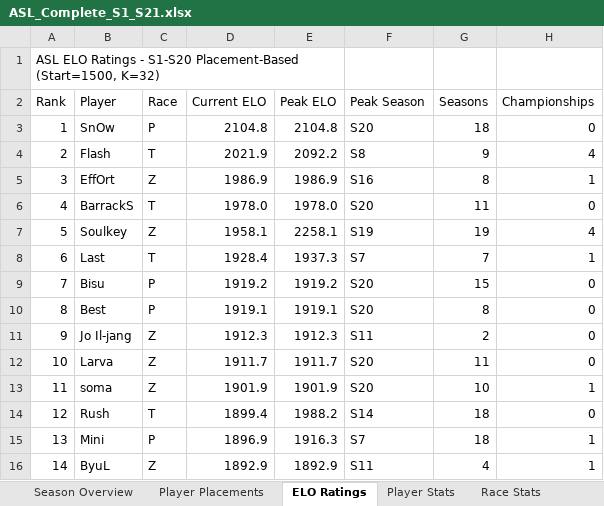
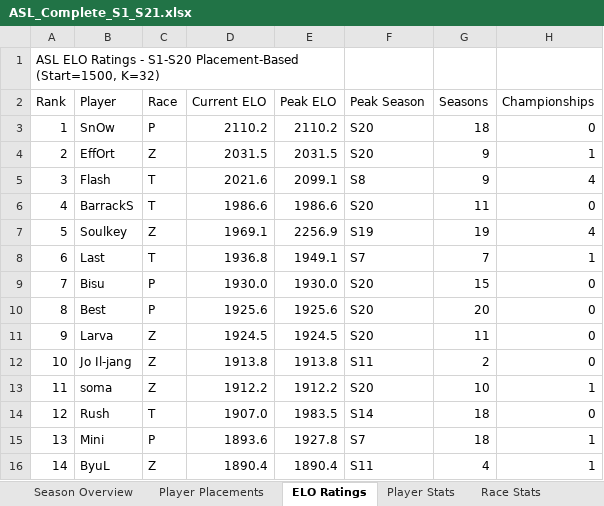
Before and after one commit to DerekBla/ASL, an Excel workbook: data/source/ASL_Complete_S1_S21.xlsx, sheet ELO Ratings, drawn as a sheet; only a part is shown; values as stored, in another font and other column widths than the file's, no cell formats; charts and pictures not drawn; removed rows and columns are numbered as before the commit, all else as after; the diff covers the shown part only; the diff names each change by its address in the sheet, - before the commit and + after, or states it on an @@ line.

```diff
--- a/data/source/ASL_Complete_S1_S21.xlsx (sheet ELO Ratings)
+++ b/data/source/ASL_Complete_S1_S21.xlsx (sheet ELO Ratings)
-D3 (Current ELO): 2104.8
+D3 (Current ELO): 2110.2
-E3 (Peak ELO): 2104.8
+E3 (Peak ELO): 2110.2
-row 4: 2 | Flash | T | 2021.9 | 2092.2 | S8 | 9 | 4
@@ column A (Rank) renumbered from row 4 down @@
-D4 (Current ELO): 1986.9
+D4 (Current ELO): 2031.5
-E4 (Peak ELO): 1986.9
+E4 (Peak ELO): 2031.5
-F4 (Peak Season): S16
+F4 (Peak Season): S20
-G4 (Seasons): 8
+G4 (Seasons): 9
+row 5: 3 | Flash | T | 2021.6 | 2099.1 | S8 | 9 | 4
-D6 (Current ELO): 1978.0
+D6 (Current ELO): 1986.6
-E6 (Peak ELO): 1978.0
+E6 (Peak ELO): 1986.6
-D7 (Current ELO): 1958.1
+D7 (Current ELO): 1969.1
-E7 (Peak ELO): 2258.1
+E7 (Peak ELO): 2256.9
-D8 (Current ELO): 1928.4
+D8 (Current ELO): 1936.8
-E8 (Peak ELO): 1937.3
+E8 (Peak ELO): 1949.1
-D9 (Current ELO): 1919.2
+D9 (Current ELO): 1930.0
-E9 (Peak ELO): 1919.2
+E9 (Peak ELO): 1930.0
-D10 (Current ELO): 1919.1
+D10 (Current ELO): 1925.6
-E10 (Peak ELO): 1919.1
+E10 (Peak ELO): 1925.6
-G10 (Seasons): 8
+G10 (Seasons): 20
-row 11: 9 | Jo Il-jang | Z | 1912.3 | 1912.3 | S11 | 2 | 0
-D11 (Current ELO): 1911.7
+D11 (Current ELO): 1924.5
-E11 (Peak ELO): 1911.7
+E11 (Peak ELO): 1924.5
+row 12: 10 | Jo Il-jang | Z | 1913.8 | 1913.8 | S11 | 2 | 0
-D13 (Current ELO): 1901.9
+D13 (Current ELO): 1912.2
-E13 (Peak ELO): 1901.9
+E13 (Peak ELO): 1912.2
-D14 (Current ELO): 1899.4
+D14 (Current ELO): 1907.0
-E14 (Peak ELO): 1988.2
+E14 (Peak ELO): 1983.5
-D15 (Current ELO): 1896.9
+D15 (Current ELO): 1893.6
-E15 (Peak ELO): 1916.3
+E15 (Peak ELO): 1927.8
-D16 (Current ELO): 1892.9
+D16 (Current ELO): 1890.4
-E16 (Peak ELO): 1892.9
+E16 (Peak ELO): 1890.4
```
Also changed, not shown: 22 added rows, 26 removed rows and 103 edited cells elsewhere in this sheet, sheet Player Stats, sheet Player Placements, sheet S21 Live Tracker, sheet Season Overview, sheet Race Stats, cell formats, charts or pictures, 13 other files.
